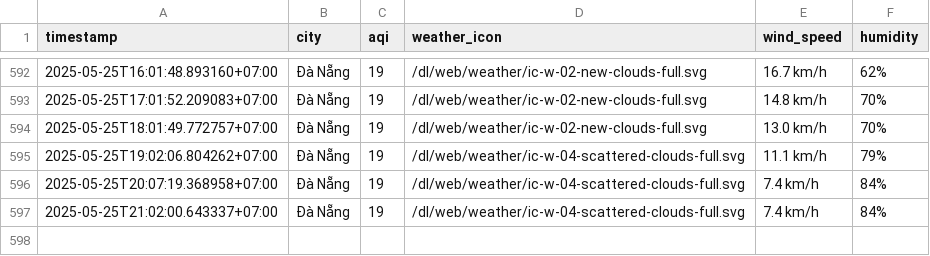
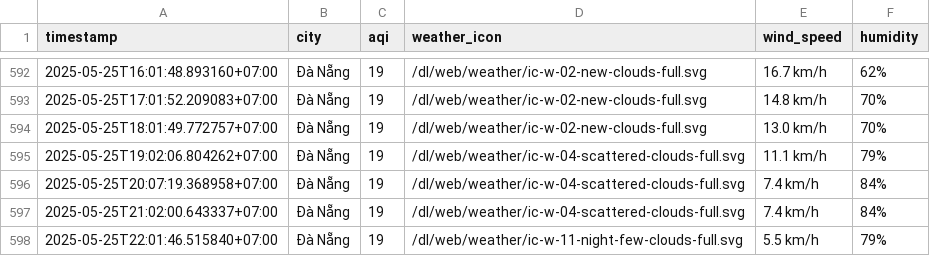
Before and after one commit to nghiahsgs/iqair-dataset, a CSV file: result/da-nang/aqi_da-nang_2025_may.csv, drawn as a sheet; only a part is shown, gaps mark what is left out.

```diff
--- a/result/da-nang/aqi_da-nang_2025_may.csv
+++ b/result/da-nang/aqi_da-nang_2025_may.csv
@@ -597 +597,2 @@ timestamp,city,aqi,weather_icon,wind_speed,humidity
 2025-05-25T21:02:00.643337+07:00,Đà Nẵng,19,/dl/web/weather/ic-w-04-scattered-clouds-full.svg,7.4 km/h,84%
+2025-05-25T22:01:46.515840+07:00,Đà Nẵng,19,/dl/web/weather/ic-w-11-night-few-clouds-full.svg,5.5 km/h,79%
```
Also changed, not shown: result/can-tho/aqi_can-tho_2025_may.csv, result/hai-phong/aqi_hai-phong_2025_may.csv, 5 other files.
